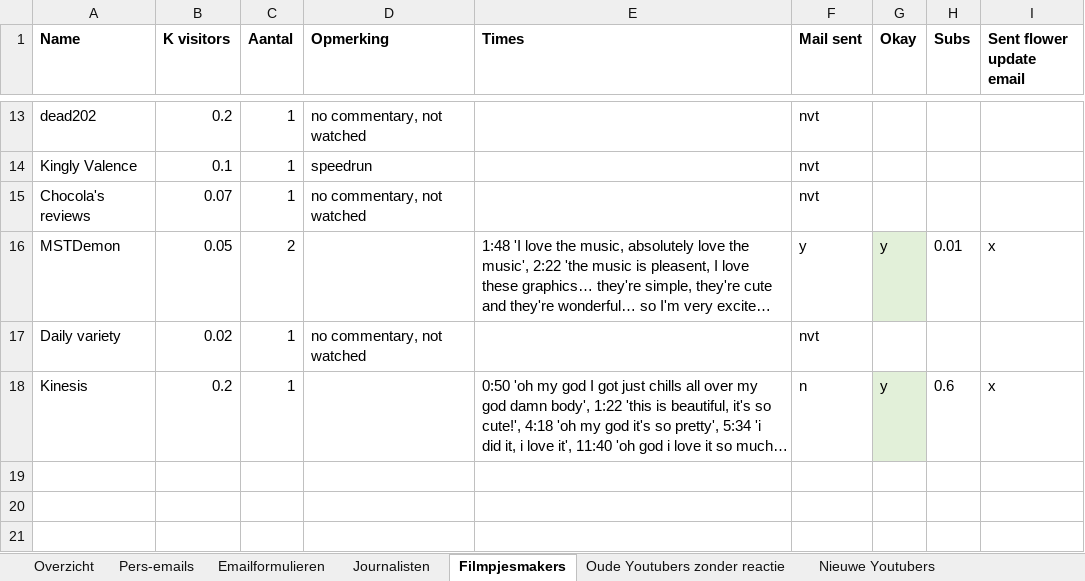
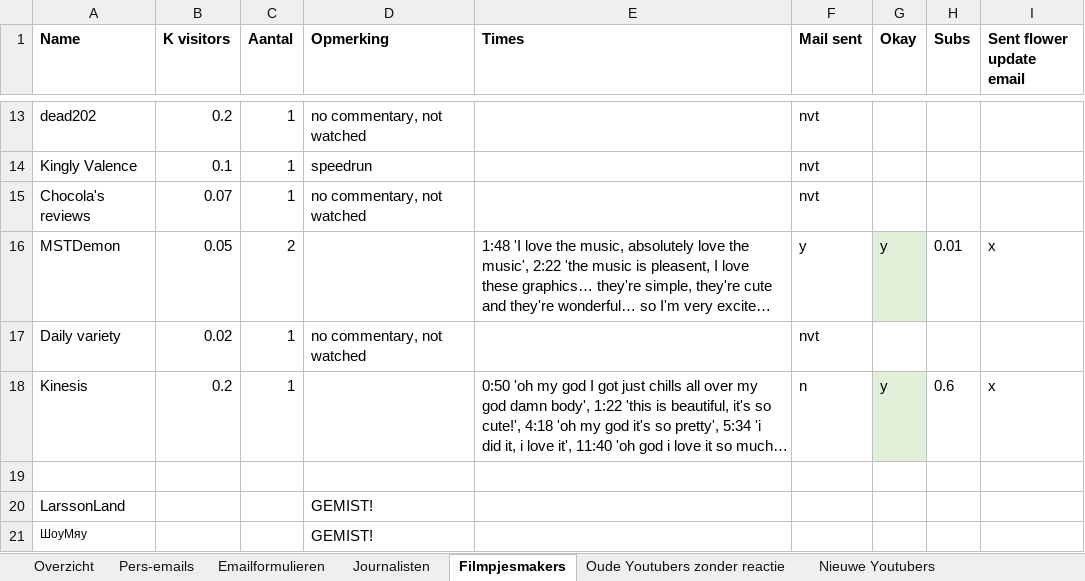
Before and after one commit to Woseseltops/thesapling-website, an Excel workbook: Marketing planning.xlsx, sheet Filmpjesmakers, drawn as a sheet; only a part is shown, gaps mark what is left out; long unchanged cells end in …; values as stored, in another font and other column widths than the file's, no borders; the diff names each change by its address in the sheet, - before the commit and + after, or states it on an @@ line.

Commit message:
Found unseen youtube videos

```diff
--- a/Marketing planning.xlsx (sheet Filmpjesmakers)
+++ b/Marketing planning.xlsx (sheet Filmpjesmakers)
+row 19: (empty)
+row 20: LarssonLand |  |  | GEMIST!
+row 21: ШоуМяу |  |  | GEMIST!
```
